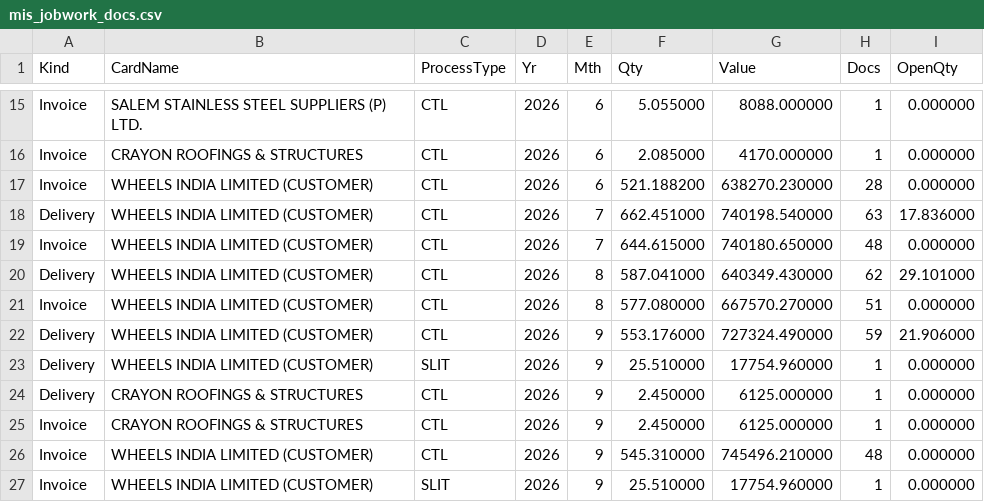
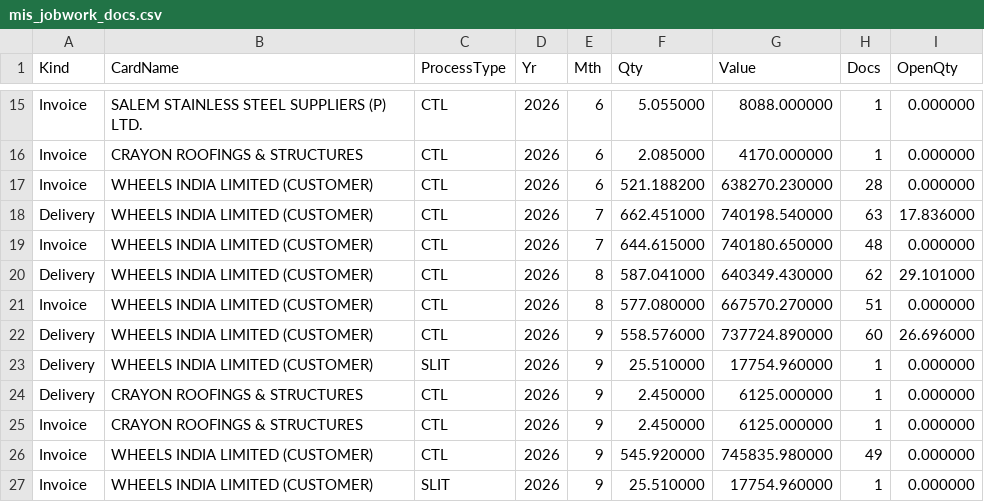
Before and after one commit to BSC23609/mis-portal, a CSV file: stock/mis_jobwork_docs.csv, drawn as a sheet; only a part is shown, gaps mark what is left out.

```diff
--- a/stock/mis_jobwork_docs.csv
+++ b/stock/mis_jobwork_docs.csv
@@ -21,3 +21,3 @@ Delivery,WHEELS INDIA LIMITED (CUSTOMER),CTL,2026,8,587.041000,640349.430000,62,
 Invoice,WHEELS INDIA LIMITED (CUSTOMER),CTL,2026,8,577.080000,667570.270000,51,0.000000
-Delivery,WHEELS INDIA LIMITED (CUSTOMER),CTL,2026,9,553.176000,727324.490000,59,21.906000
+Delivery,WHEELS INDIA LIMITED (CUSTOMER),CTL,2026,9,558.576000,737724.890000,60,26.696000
 Delivery,WHEELS INDIA LIMITED (CUSTOMER),SLIT,2026,9,25.510000,17754.960000,1,0.000000
@@ -25,3 +25,3 @@ Delivery,CRAYON ROOFINGS & STRUCTURES,CTL,2026,9,2.450000,6125.000000,1,0.000000
 Invoice,CRAYON ROOFINGS & STRUCTURES,CTL,2026,9,2.450000,6125.000000,1,0.000000
-Invoice,WHEELS INDIA LIMITED (CUSTOMER),CTL,2026,9,545.310000,745496.210000,48,0.000000
+Invoice,WHEELS INDIA LIMITED (CUSTOMER),CTL,2026,9,545.920000,745835.980000,49,0.000000
 Invoice,WHEELS INDIA LIMITED (CUSTOMER),SLIT,2026,9,25.510000,17754.960000,1,0.000000
```
Also changed, not shown: stock/mis_jobwork_balance.csv, stock/mis_jobwork_flow.csv, 4 other files.
